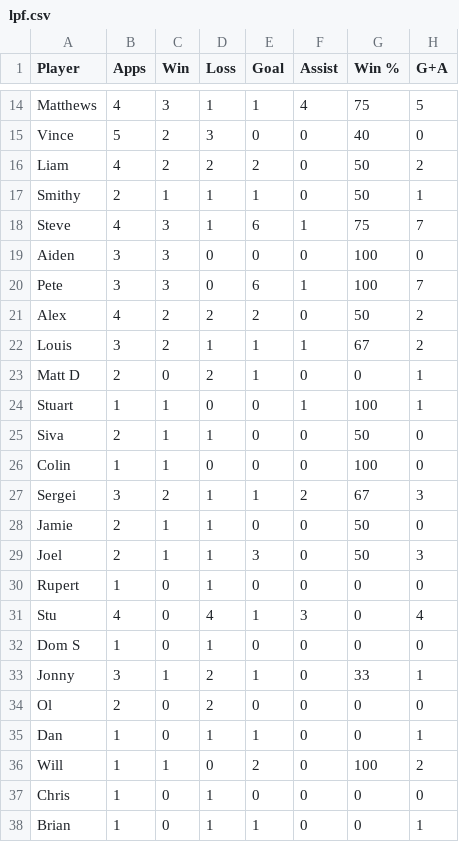
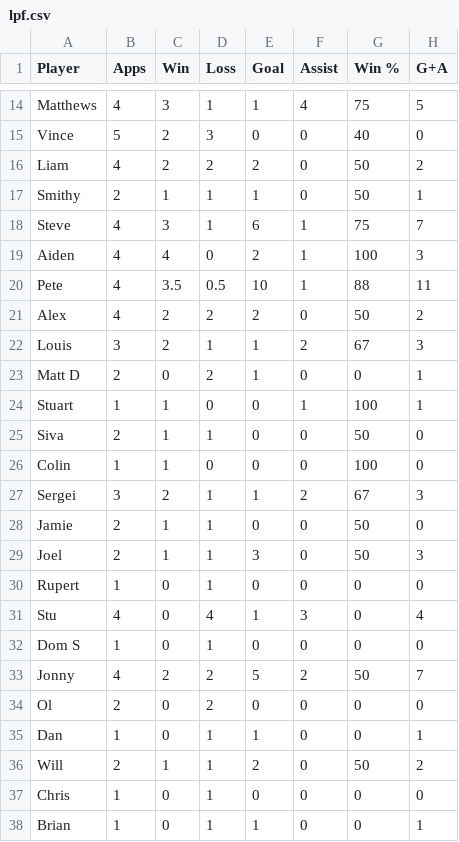
Before and after one commit to louismaughan/lpf, a CSV file: lpf.csv, drawn as a sheet; only a part is shown, gaps mark what is left out; the diff covers the shown part only.

```diff
--- a/lpf.csv
+++ b/lpf.csv
@@ -18,6 +18,6 @@ Smithy,2,1,1,1,0,50,1
 Steve,4,3,1,6,1,75,7
-Aiden,3,3,0,0,0,100,0
-Pete,3,3,0,6,1,100,7
+Aiden,4,4,0,2,1,100,3
+Pete,4,3.5,0.5,10,1,88,11
 Alex,4,2,2,2,0,50,2
-Louis,3,2,1,1,1,67,2
+Louis,3,2,1,1,2,67,3
 Matt D,2,0,2,1,0,0,1
@@ -32,6 +32,6 @@ Stu,4,0,4,1,3,0,4
 Dom S,1,0,1,0,0,0,0
-Jonny,3,1,2,1,0,33,1
+Jonny,4,2,2,5,2,50,7
 Ol,2,0,2,0,0,0,0
 Dan,1,0,1,1,0,0,1
-Will,1,1,0,2,0,100,2
+Will,2,1,1,2,0,50,2
 Chris,1,0,1,0,0,0,0
```
Also changed, not shown: 31 edited cells elsewhere in this file.
